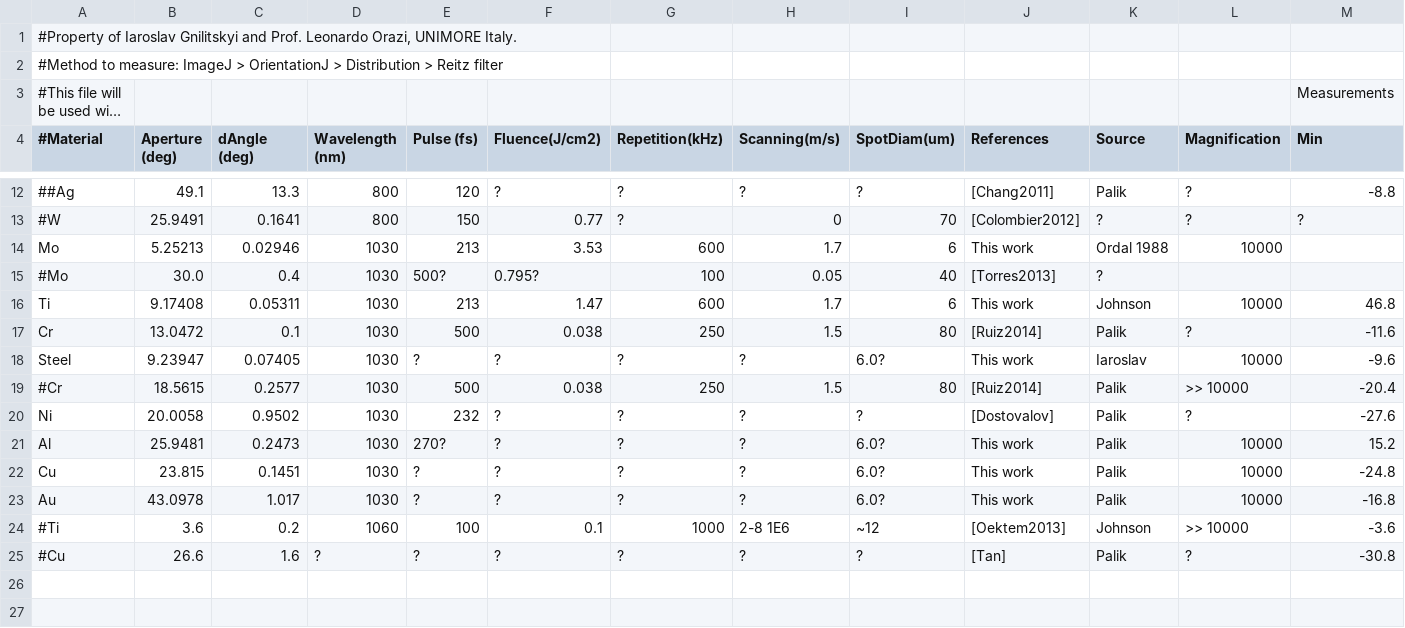
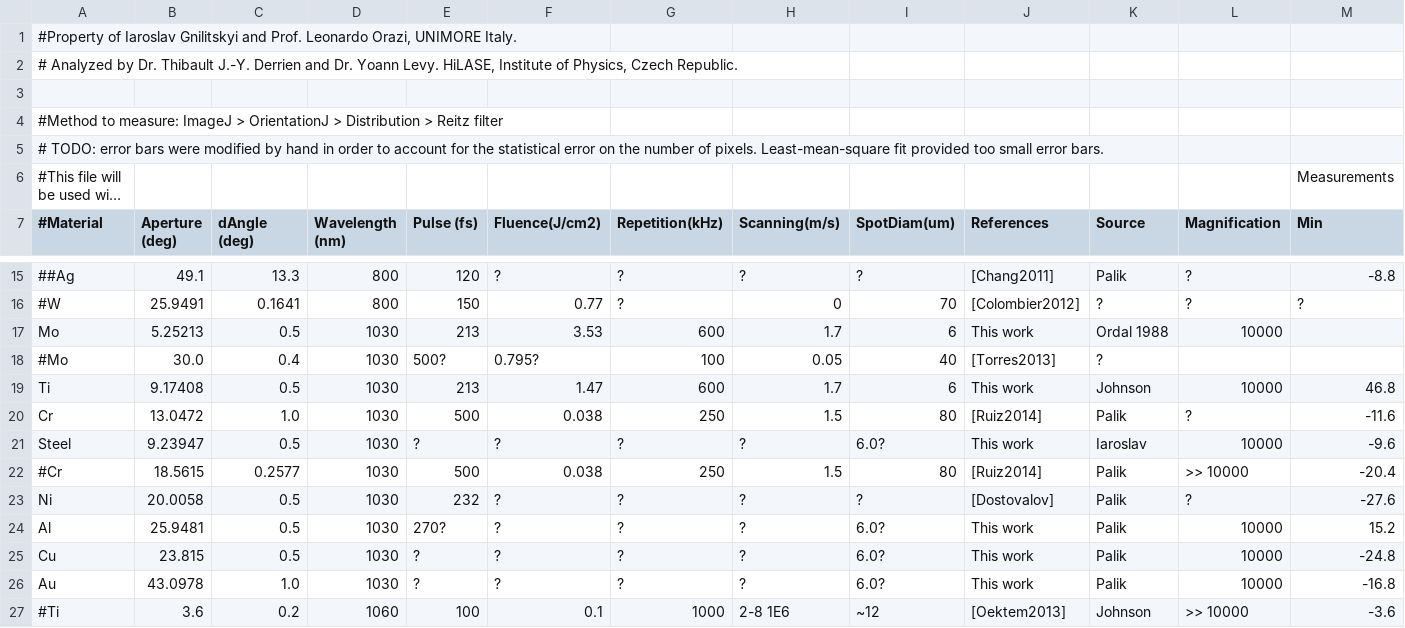
Before and after one commit to tjyderrien/spp-extended-theory, a CSV file: LIPSS-database/Experiments/Iaroslav/ExperimentalData_1030nm_GaussianFit.csv, drawn as a sheet; only a part is shown, gaps mark what is left out; the shorter side is filled out with more unchanged rows; long unchanged cells end in …; addresses are those after the commit; rows hold the shown columns only; the diff names each change by its address in the sheet, - before the commit and + after, or states it on an @@ line.

```diff
--- a/LIPSS-database/Experiments/Iaroslav/ExperimentalData_1030nm_GaussianFit.csv
+++ b/LIPSS-database/Experiments/Iaroslav/ExperimentalData_1030nm_GaussianFit.csv
+row 2: # Analyzed by Dr. Thibault J.-Y. Derrien and Dr. Yoann Levy. HiLASE, Institute of Physics, Czech Republic.
+row 3: (empty)
+row 5: # TODO: error bars were modified by hand in order to account for the statistical error on the number of pixels. Least-mean-square fit provided too small error bars.
-C17 (dAngle (deg)): 0.02946
+C17 (dAngle (deg)): 0.5
-C19 (dAngle (deg)): 0.05311
+C19 (dAngle (deg)): 0.5
-C20 (dAngle (deg)): 0.1
+C20 (dAngle (deg)): 1.0
-C21 (dAngle (deg)): 0.07405
+C21 (dAngle (deg)): 0.5
-C23 (dAngle (deg)): 0.9502
+C23 (dAngle (deg)): 0.5
-C24 (dAngle (deg)): 0.2473
+C24 (dAngle (deg)): 0.5
-C25 (dAngle (deg)): 0.1451
+C25 (dAngle (deg)): 0.5
-C26 (dAngle (deg)): 1.017
+C26 (dAngle (deg)): 1.0
```
Also changed, not shown: 2 other files.
